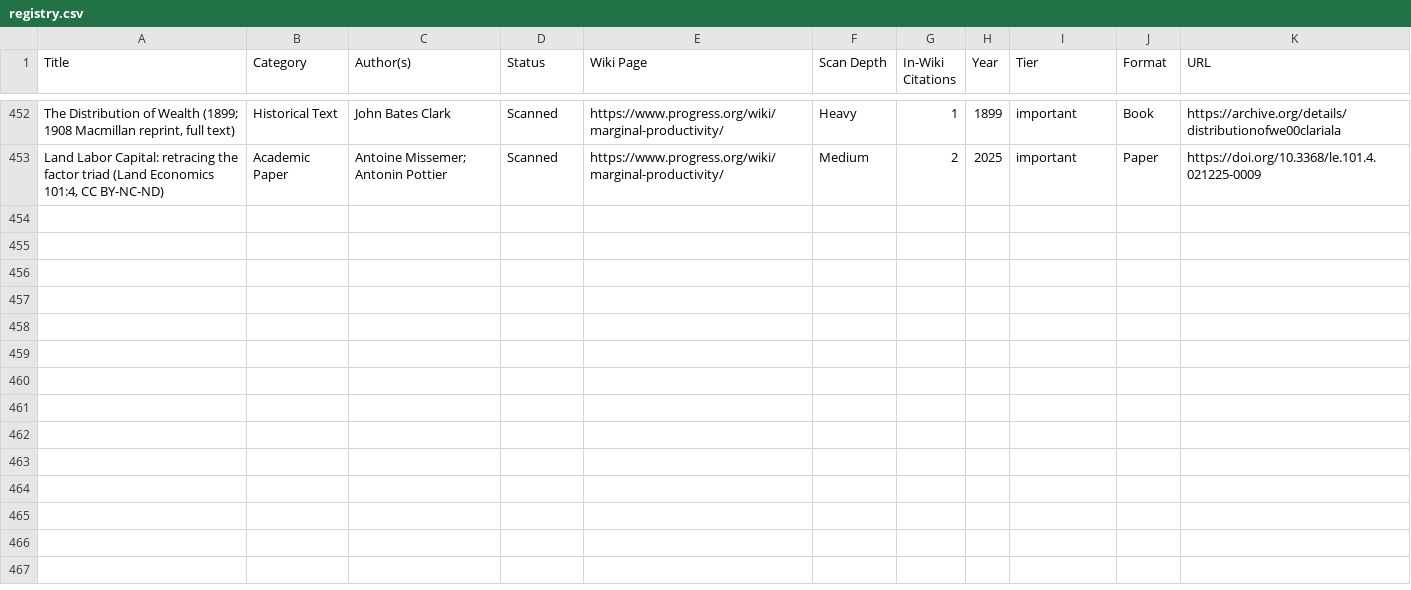
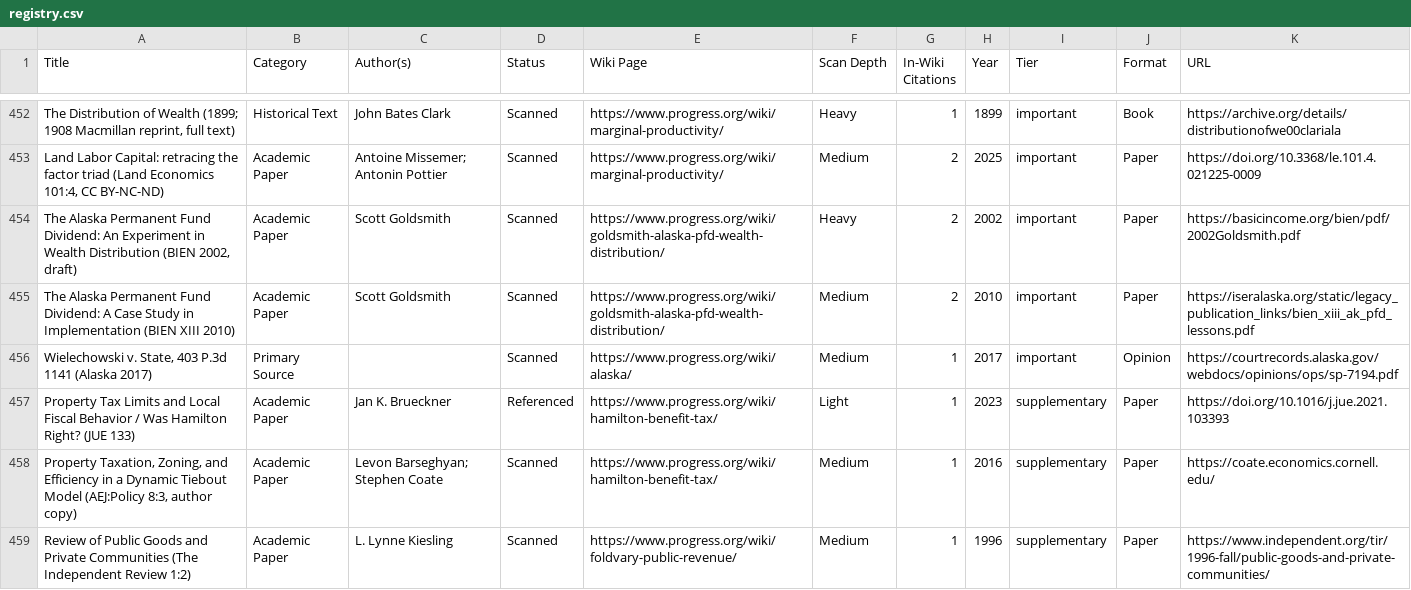
Before and after one commit to floydmari/georgism-wiki, a CSV file: sources/registry.csv, drawn as a sheet; only a part is shown, gaps mark what is left out; the diff names each change by its address in the sheet, - before the commit and + after, or states it on an @@ line.

```diff
--- a/sources/registry.csv
+++ b/sources/registry.csv
+row 454: The Alaska Permanent Fund Dividend: An Experiment in Wealth Distribution (BIEN 2002, draft) | Academic Paper | Scott Goldsmith | Scanned | https://www.progress.org/wiki/goldsmith-alaska-pfd-wealth-distribution/ | Heavy | 2 | 2002 | important | Paper | https://basicincome.org/bien/pdf/2002Goldsmith.pdf
+row 455: The Alaska Permanent Fund Dividend: A Case Study in Implementation (BIEN XIII 2010) | Academic Paper | Scott Goldsmith | Scanned | https://www.progress.org/wiki/goldsmith-alaska-pfd-wealth-distribution/ | Medium | 2 | 2010 | important | Paper | https://iseralaska.org/static/legacy_publication_links/bien_xiii_ak_pfd_lessons.pdf
+row 456: Wielechowski v. State, 403 P.3d 1141 (Alaska 2017) | Primary Source |  | Scanned | https://www.progress.org/wiki/alaska/ | Medium | 1 | 2017 | important | Opinion | https://courtrecords.alaska.gov/webdocs/opinions/ops/sp-7194.pdf
+row 457: Property Tax Limits and Local Fiscal Behavior / Was Hamilton Right? (JUE 133) | Academic Paper | Jan K. Brueckner | Referenced | https://www.progress.org/wiki/hamilton-benefit-tax/ | Light | 1 | 2023 | supplementary | Paper | https://doi.org/10.1016/j.jue.2021.103393
+row 458: Property Taxation, Zoning, and Efficiency in a Dynamic Tiebout Model (AEJ:Policy 8:3, author copy) | Academic Paper | Levon Barseghyan; Stephen Coate | Scanned | https://www.progress.org/wiki/hamilton-benefit-tax/ | Medium | 1 | 2016 | supplementary | Paper | https://coate.economics.cornell.edu/
+row 459: Review of Public Goods and Private Communities (The Independent Review 1:2) | Academic Paper | L. Lynne Kiesling | Scanned | https://www.progress.org/wiki/foldvary-public-revenue/ | Medium | 1 | 1996 | supplementary | Paper | https://www.independent.org/tir/1996-fall/public-goods-and-private-communities/
```
Also changed, not shown: 6 other files.
